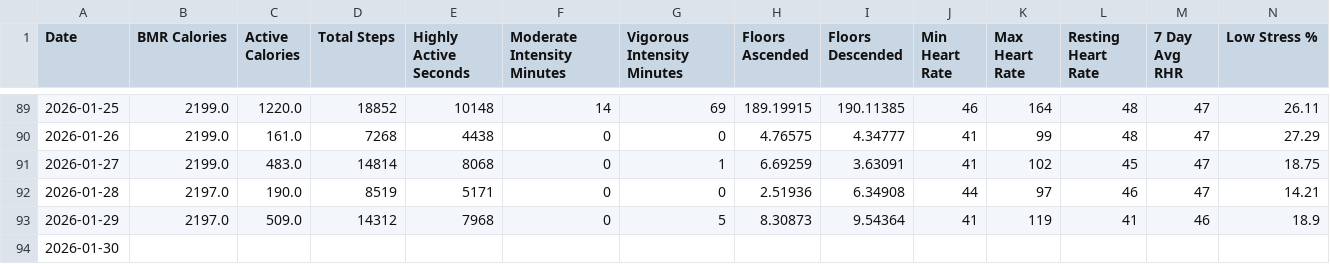
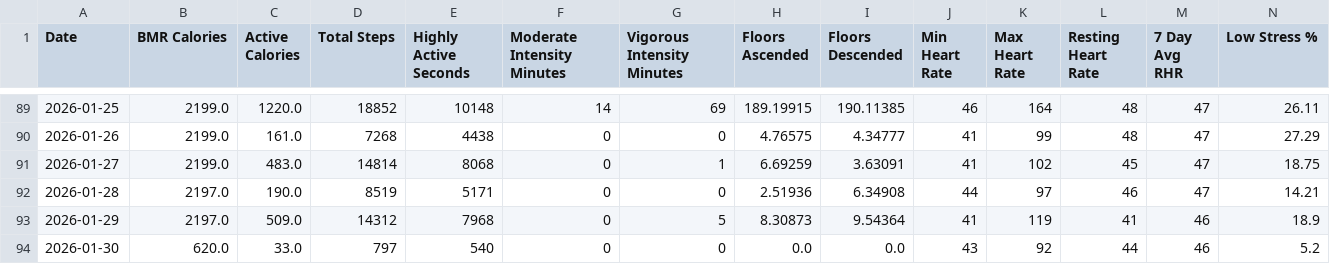
Before and after one commit to lukeram-3420/training-data, a CSV file: garmin_health_data.csv, drawn as a sheet; only a part is shown, gaps mark what is left out; the diff covers the shown part only; the diff names each change by its address in the sheet, - before the commit and + after, or states it on an @@ line.

Commit message:
Data update: 2026-01-30 07:05:11

```diff
--- a/garmin_health_data.csv
+++ b/garmin_health_data.csv
-B94 (BMR Calories): (empty)
+B94 (BMR Calories): 620.0
-C94 (Active Calories): (empty)
+C94 (Active Calories): 33.0
-D94 (Total Steps): (empty)
+D94 (Total Steps): 797
-E94 (Highly Active Seconds): (empty)
+E94 (Highly Active Seconds): 540
-F94 (Moderate Intensity Minutes): (empty)
+F94 (Moderate Intensity Minutes): 0
-G94 (Vigorous Intensity Minutes): (empty)
+G94 (Vigorous Intensity Minutes): 0
-H94 (Floors Ascended): (empty)
+H94 (Floors Ascended): 0.0
-I94 (Floors Descended): (empty)
+I94 (Floors Descended): 0.0
-J94 (Min Heart Rate): (empty)
+J94 (Min Heart Rate): 43
-K94 (Max Heart Rate): (empty)
+K94 (Max Heart Rate): 92
-L94 (Resting Heart Rate): (empty)
+L94 (Resting Heart Rate): 44
-M94 (7 Day Avg RHR): (empty)
+M94 (7 Day Avg RHR): 46
-N94 (Low Stress %): (empty)
+N94 (Low Stress %): 5.2
```
Also changed, not shown: 27 edited cells elsewhere in this file.
